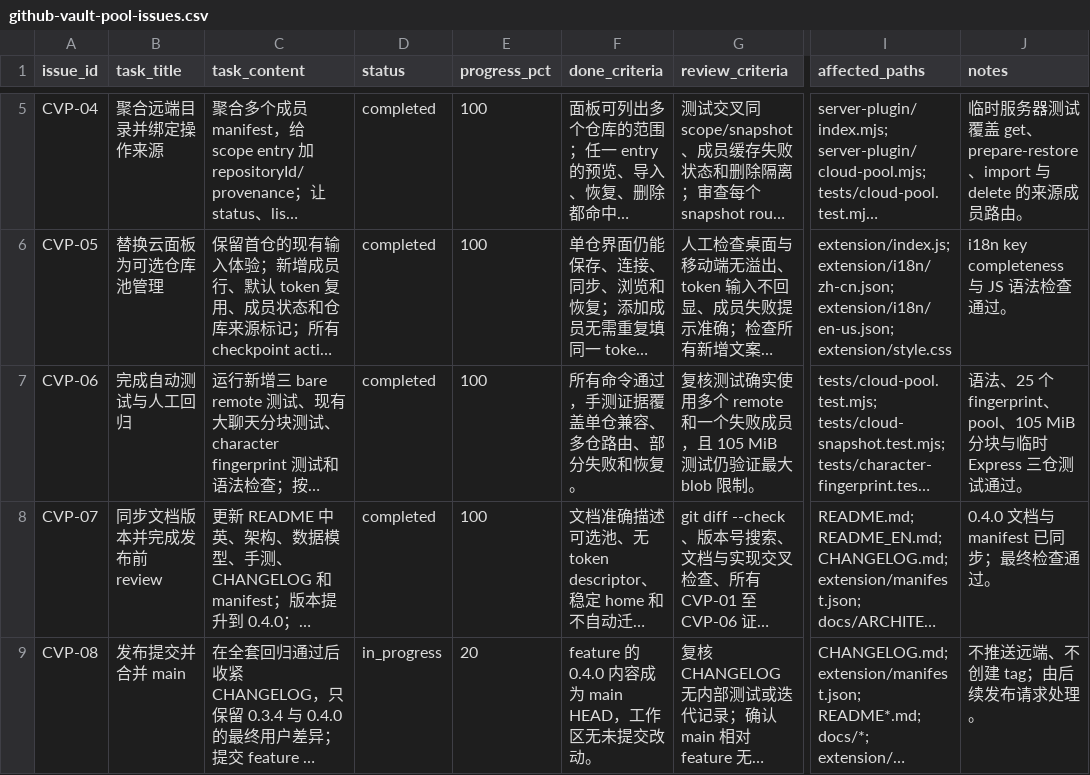
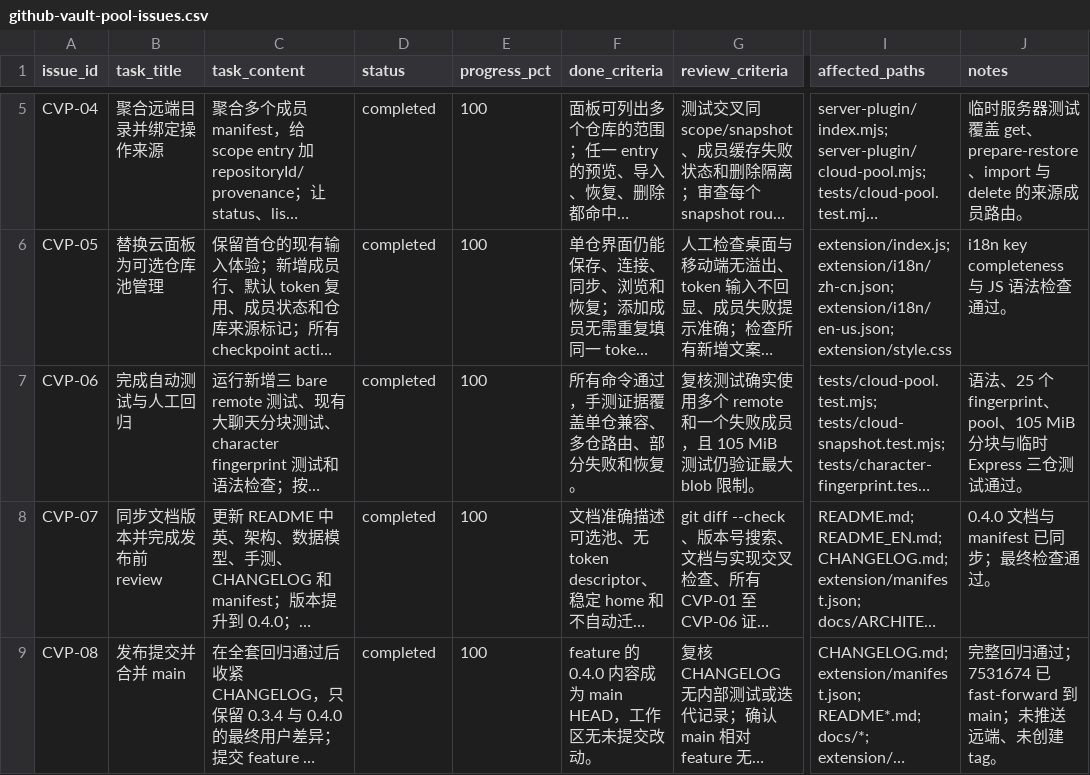
Before and after one commit to Asobi-123/chat-vault, a CSV file: .work-plans/github-vault-pool-issues.csv, drawn as a sheet; only a part is shown, gaps mark what is left out; long unchanged cells end in …; the diff names each change by its address in the sheet, - before the commit and + after, or states it on an @@ line.

Commit message:
docs: close 0.4.0 delivery plan

```diff
--- a/.work-plans/github-vault-pool-issues.csv
+++ b/.work-plans/github-vault-pool-issues.csv
-D9 (status): in_progress
+D9 (status): completed
-E9 (progress_pct): 20
+E9 (progress_pct): 100
-J9 (notes): 不推送远端、不创建 tag；由后续发布请求处理。
+J9 (notes): 完整回归通过；7531674 已 fast-forward 到 main；未推送远端、未创建 tag。
```
Also changed, not shown: 1 other file.
